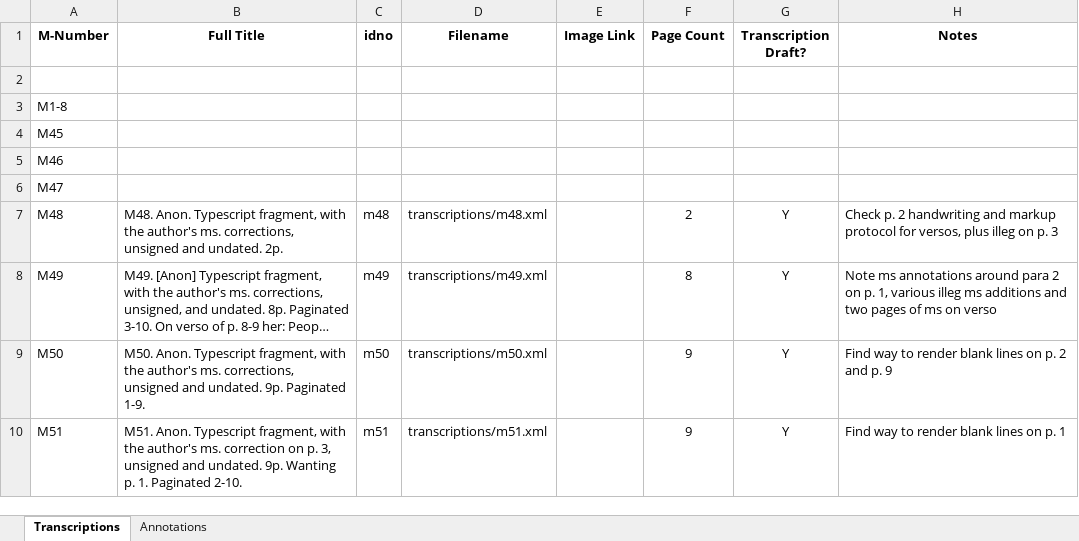
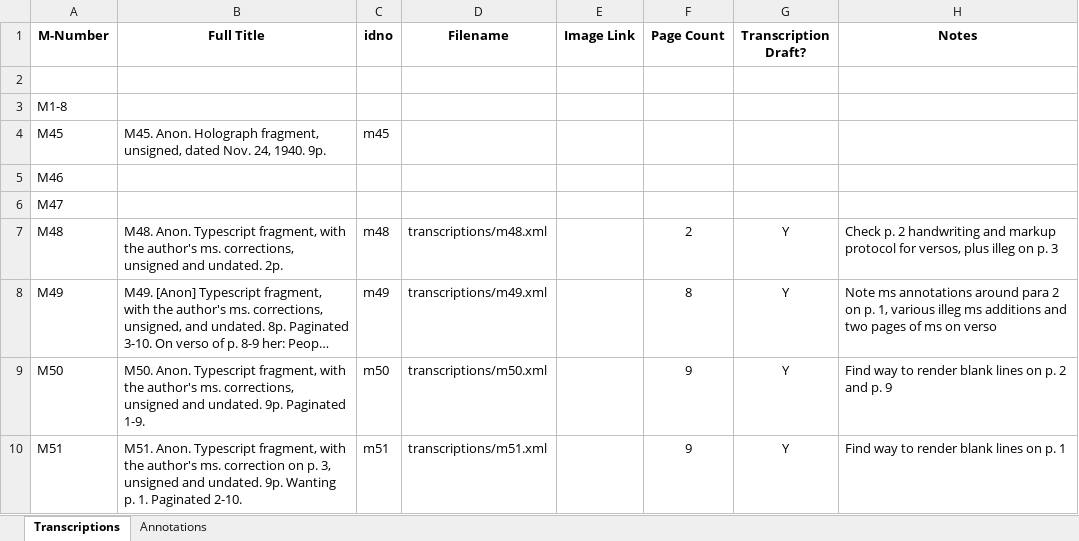
Before and after one commit to JoshuaAPhillips/digital-anon, an Excel workbook: tracking-sheet.xlsx, sheet Transcriptions, drawn as a sheet; only a part is shown; long unchanged cells end in …; values as stored, in another font and other column widths than the file's, no borders; conditional formats not drawn; the diff names each change by its address in the sheet, - before the commit and + after, or states it on an @@ line.

```diff
--- a/tracking-sheet.xlsx (sheet Transcriptions)
+++ b/tracking-sheet.xlsx (sheet Transcriptions)
-B4 (Full Title): (empty)
+B4 (Full Title): M45. Anon. Holograph fragment, unsigned, dated Nov. 24, 1940. 9p.
-C4 (idno): (empty)
+C4 (idno): m45
```
Also changed, not shown: sheet Annotations.
